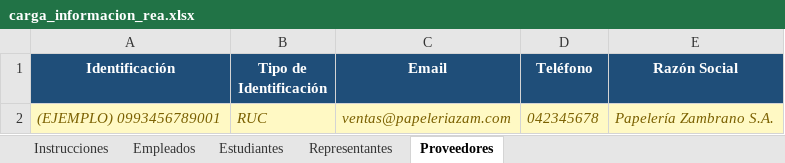
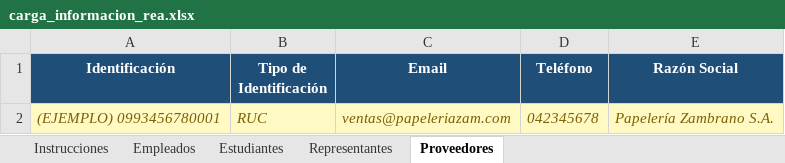
Before and after one commit to wilsonmunoz-uees/FundacionREA, an Excel workbook: assets/plantillas/carga_informacion_rea.xlsx, sheet Proveedores, drawn as a sheet; values as stored, in another font and other column widths than the file's, no borders; the diff names each change by its address in the sheet, - before the commit and + after, or states it on an @@ line.

```diff
--- a/assets/plantillas/carga_informacion_rea.xlsx (sheet Proveedores)
+++ b/assets/plantillas/carga_informacion_rea.xlsx (sheet Proveedores)
-A2 (Identificación): (EJEMPLO) 0993456789001
+A2 (Identificación): (EJEMPLO) 0993456780001
```
Also changed, not shown: sheet Instrucciones, sheet Estudiantes, sheet Empleados, sheet Representantes, 46 other files.
